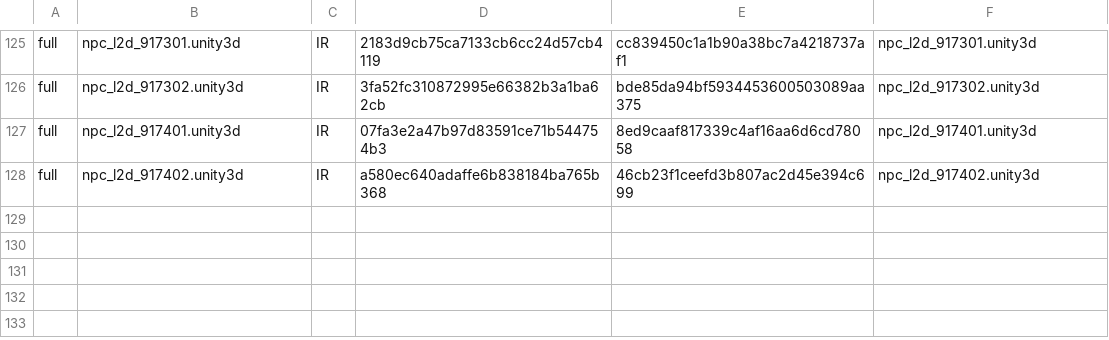
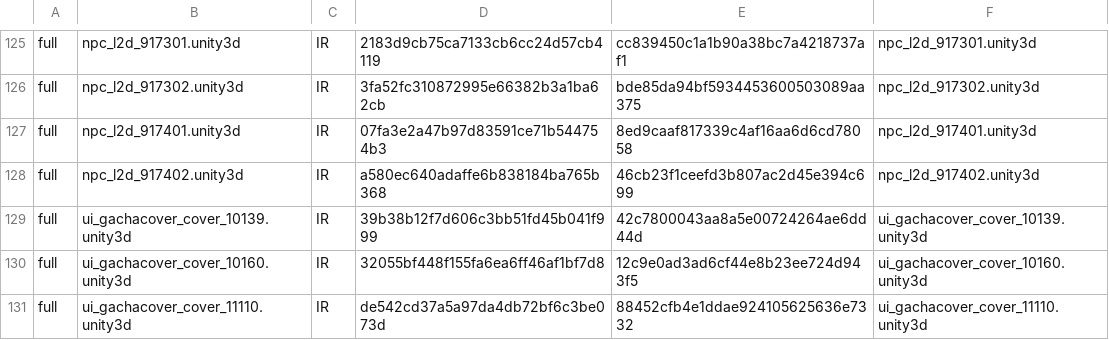
Before and after one commit to stephen0128123-coder/xtlr-uncensor, a TSV file: data/manifest.tsv, drawn as a sheet; only a part is shown, gaps mark what is left out; the diff names each change by its address in the sheet, - before the commit and + after, or states it on an @@ line.

Commit message:
v2.0.1: data/manifest.tsv

```diff
--- a/data/manifest.tsv
+++ b/data/manifest.tsv
+row 129: full | ui_gachacover_cover_10139.unity3d | IR | 39b38b12f7d606c3bb51fd45b041f999 | 42c7800043aa8a5e00724264ae6dd44d | ui_gachacover_cover_10139.unity3d
+row 130: full | ui_gachacover_cover_10160.unity3d | IR | 32055bf448f155fa6ea6ff46af1bf7d8 | 12c9e0ad3ad6cf44e8b23ee724d943f5 | ui_gachacover_cover_10160.unity3d
+row 131: full | ui_gachacover_cover_11110.unity3d | IR | de542cd37a5a97da4db72bf6c3be073d | 88452cfb4e1ddae924105625636e7332 | ui_gachacover_cover_11110.unity3d
```
